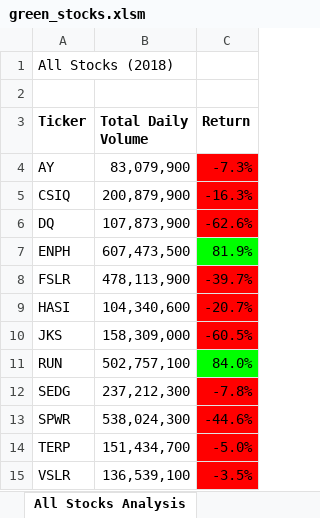
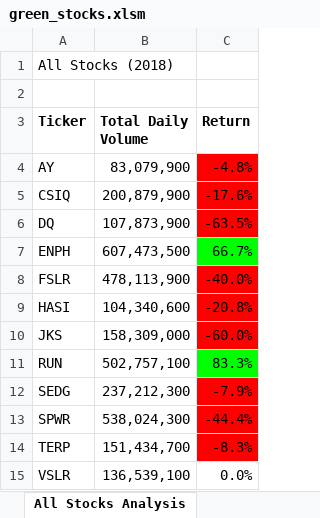
Before and after one commit to cjradomski/UCB-Stock-Analysis-VBA, an Excel workbook: green_stocks.xlsm, sheet All Stocks Analysis, drawn as a sheet; values as stored, in another font and other column widths than the file's, no borders; charts and pictures not drawn; the diff names each change by its address in the sheet, - before the commit and + after, or states it on an @@ line.

Commit message:
Adding Stock Analysis

```diff
--- a/green_stocks.xlsm (sheet All Stocks Analysis)
+++ b/green_stocks.xlsm (sheet All Stocks Analysis)
-C4 (Return): -7.3%
+C4 (Return): -4.8%
-C5 (Return): -16.3%
+C5 (Return): -17.6%
-C6 (Return): -62.6%
+C6 (Return): -63.5%
-C7 (Return): 81.9%
+C7 (Return): 66.7%
-C8 (Return): -39.7%
+C8 (Return): -40.0%
-C9 (Return): -20.7%
+C9 (Return): -20.8%
-C10 (Return): -60.5%
+C10 (Return): -60.0%
-C11 (Return): 84.0%
+C11 (Return): 83.3%
-C12 (Return): -7.8%
+C12 (Return): -7.9%
-C13 (Return): -44.6%
+C13 (Return): -44.4%
-C14 (Return): -5.0%
+C14 (Return): -8.3%
-C15 (Return): -3.5%
+C15 (Return): 0.0%
-C15 fill: #FF0000
+C15 fill: none
```
Also changed, not shown: 3 other files.
